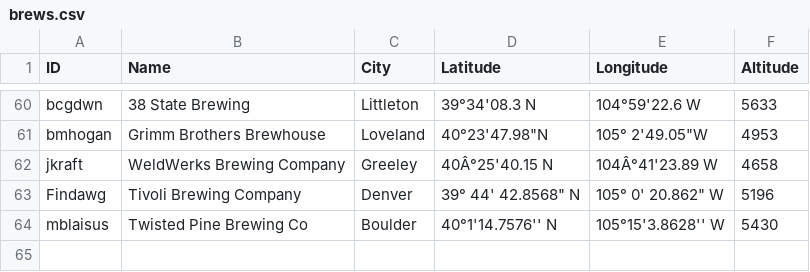
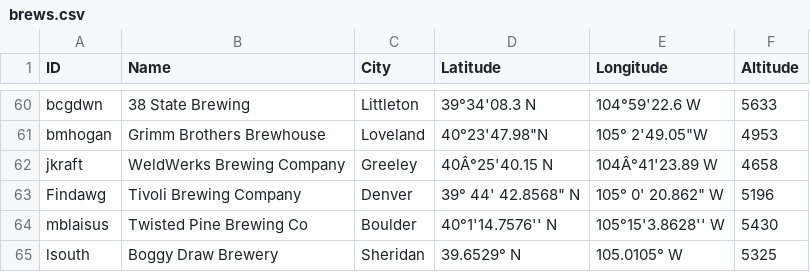
Before and after one commit to csu2017sp314/class, a CSV file: brews.csv, drawn as a sheet; only a part is shown, gaps mark what is left out.

Commit message:
Add Boggy Draw Brewery

```diff
--- a/brews.csv
+++ b/brews.csv
@@ -64 +64,2 @@ Findawg, Tivoli Brewing Company, Denver, 39° 44' 42.8568" N, 105° 0' 20.862" W
 mblaisus, Twisted Pine Brewing Co, Boulder, 40°1'14.7576'' N, 105°15'3.8628'' W,5430
+lsouth, Boggy Draw Brewery, Sheridan, 39.6529° N, 105.0105° W,5325
```
